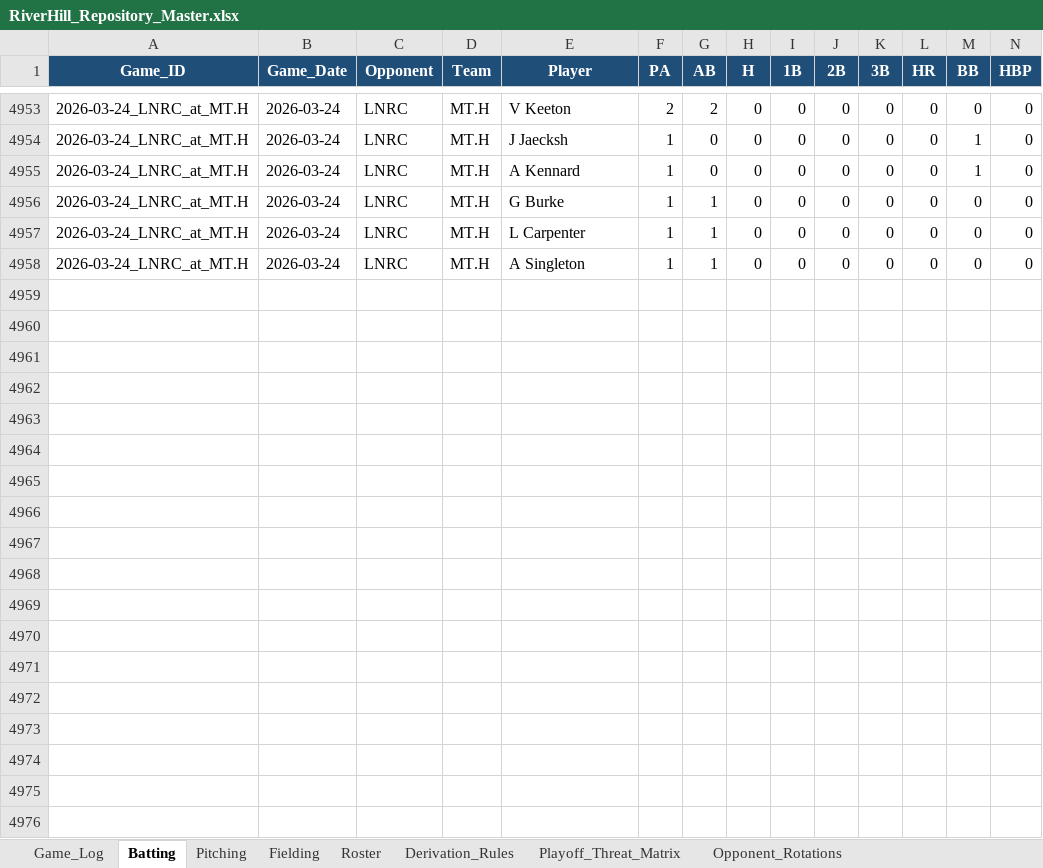
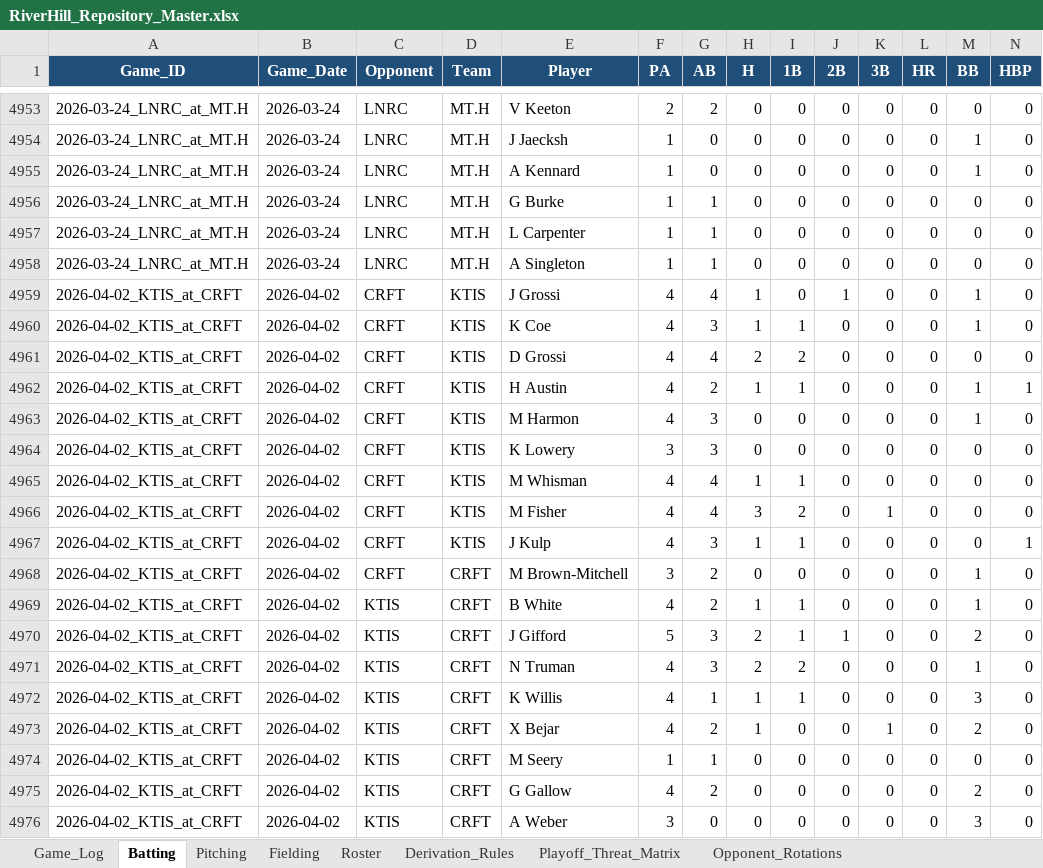
Before and after one commit to hughnorwood/hawks-scouting, an Excel workbook: data/RiverHill_Repository_Master.xlsx, sheet Batting, drawn as a sheet; only a part is shown, gaps mark what is left out; values as stored, in another font and other column widths than the file's, no borders; rows hold the shown columns only; the diff covers the shown part only; the diff names each change by its address in the sheet, - before the commit and + after, or states it on an @@ line.

```diff
--- a/data/RiverHill_Repository_Master.xlsx (sheet Batting)
+++ b/data/RiverHill_Repository_Master.xlsx (sheet Batting)
+row 4959: 2026-04-02_KTIS_at_CRFT | 2026-04-02 | CRFT | KTIS | J Grossi | 4 | 4 | 1 | 0 | 1 | 0 | 0 | 1 | 0
+row 4960: 2026-04-02_KTIS_at_CRFT | 2026-04-02 | CRFT | KTIS | K Coe | 4 | 3 | 1 | 1 | 0 | 0 | 0 | 1 | 0
+row 4961: 2026-04-02_KTIS_at_CRFT | 2026-04-02 | CRFT | KTIS | D Grossi | 4 | 4 | 2 | 2 | 0 | 0 | 0 | 0 | 0
+row 4962: 2026-04-02_KTIS_at_CRFT | 2026-04-02 | CRFT | KTIS | H Austin | 4 | 2 | 1 | 1 | 0 | 0 | 0 | 1 | 1
+row 4963: 2026-04-02_KTIS_at_CRFT | 2026-04-02 | CRFT | KTIS | M Harmon | 4 | 3 | 0 | 0 | 0 | 0 | 0 | 1 | 0
+row 4964: 2026-04-02_KTIS_at_CRFT | 2026-04-02 | CRFT | KTIS | K Lowery | 3 | 3 | 0 | 0 | 0 | 0 | 0 | 0 | 0
+row 4965: 2026-04-02_KTIS_at_CRFT | 2026-04-02 | CRFT | KTIS | M Whisman | 4 | 4 | 1 | 1 | 0 | 0 | 0 | 0 | 0
+row 4966: 2026-04-02_KTIS_at_CRFT | 2026-04-02 | CRFT | KTIS | M Fisher | 4 | 4 | 3 | 2 | 0 | 1 | 0 | 0 | 0
+row 4967: 2026-04-02_KTIS_at_CRFT | 2026-04-02 | CRFT | KTIS | J Kulp | 4 | 3 | 1 | 1 | 0 | 0 | 0 | 0 | 1
+row 4968: 2026-04-02_KTIS_at_CRFT | 2026-04-02 | CRFT | CRFT | M Brown-Mitchell | 3 | 2 | 0 | 0 | 0 | 0 | 0 | 1 | 0
+row 4969: 2026-04-02_KTIS_at_CRFT | 2026-04-02 | KTIS | CRFT | B White | 4 | 2 | 1 | 1 | 0 | 0 | 0 | 1 | 0
+row 4970: 2026-04-02_KTIS_at_CRFT | 2026-04-02 | KTIS | CRFT | J Gifford | 5 | 3 | 2 | 1 | 1 | 0 | 0 | 2 | 0
+row 4971: 2026-04-02_KTIS_at_CRFT | 2026-04-02 | KTIS | CRFT | N Truman | 4 | 3 | 2 | 2 | 0 | 0 | 0 | 1 | 0
+row 4972: 2026-04-02_KTIS_at_CRFT | 2026-04-02 | KTIS | CRFT | K Willis | 4 | 1 | 1 | 1 | 0 | 0 | 0 | 3 | 0
+row 4973: 2026-04-02_KTIS_at_CRFT | 2026-04-02 | KTIS | CRFT | X Bejar | 4 | 2 | 1 | 0 | 0 | 1 | 0 | 2 | 0
+row 4974: 2026-04-02_KTIS_at_CRFT | 2026-04-02 | KTIS | CRFT | M Seery | 1 | 1 | 0 | 0 | 0 | 0 | 0 | 0 | 0
+row 4975: 2026-04-02_KTIS_at_CRFT | 2026-04-02 | KTIS | CRFT | G Gallow | 4 | 2 | 0 | 0 | 0 | 0 | 0 | 2 | 0
+row 4976: 2026-04-02_KTIS_at_CRFT | 2026-04-02 | KTIS | CRFT | A Weber | 3 | 0 | 0 | 0 | 0 | 0 | 0 | 3 | 0
```
Also changed, not shown: 46 added rows elsewhere in this sheet, sheet Pitching, sheet Fielding, sheet Game_Log, 7 other files.
